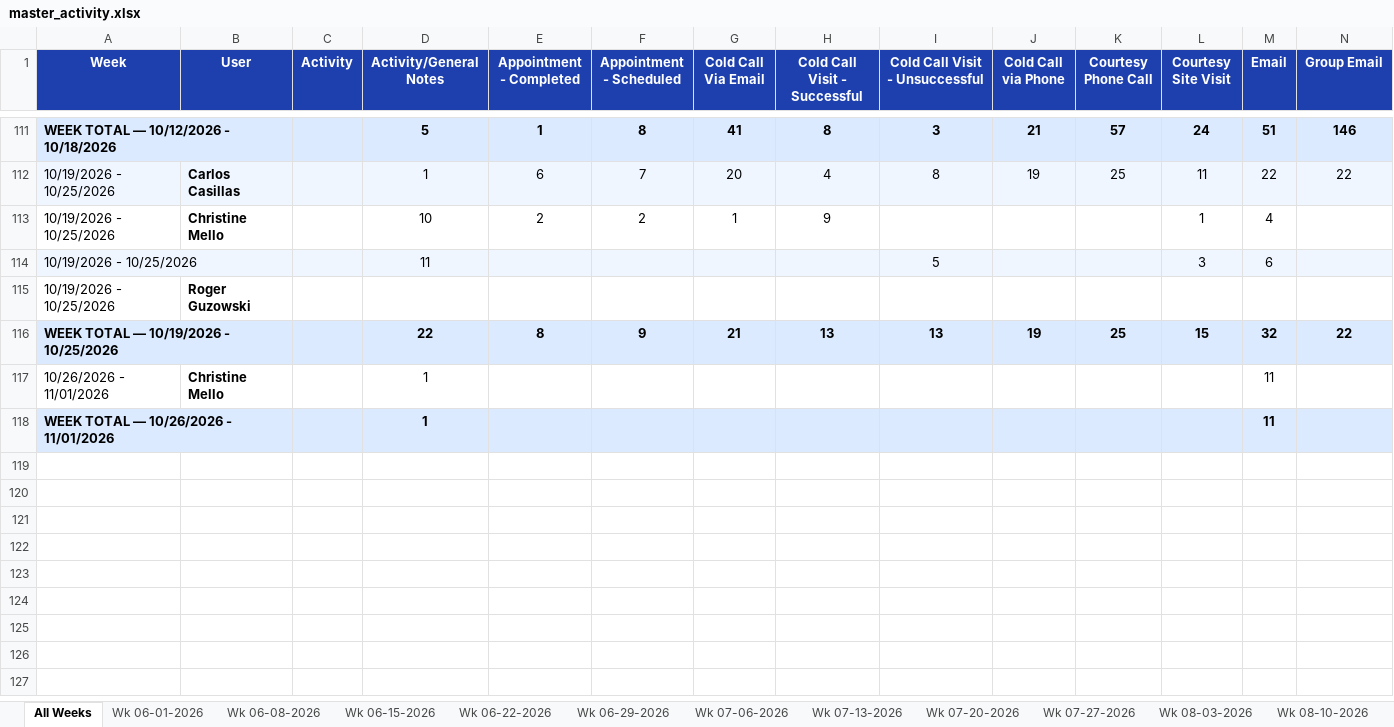
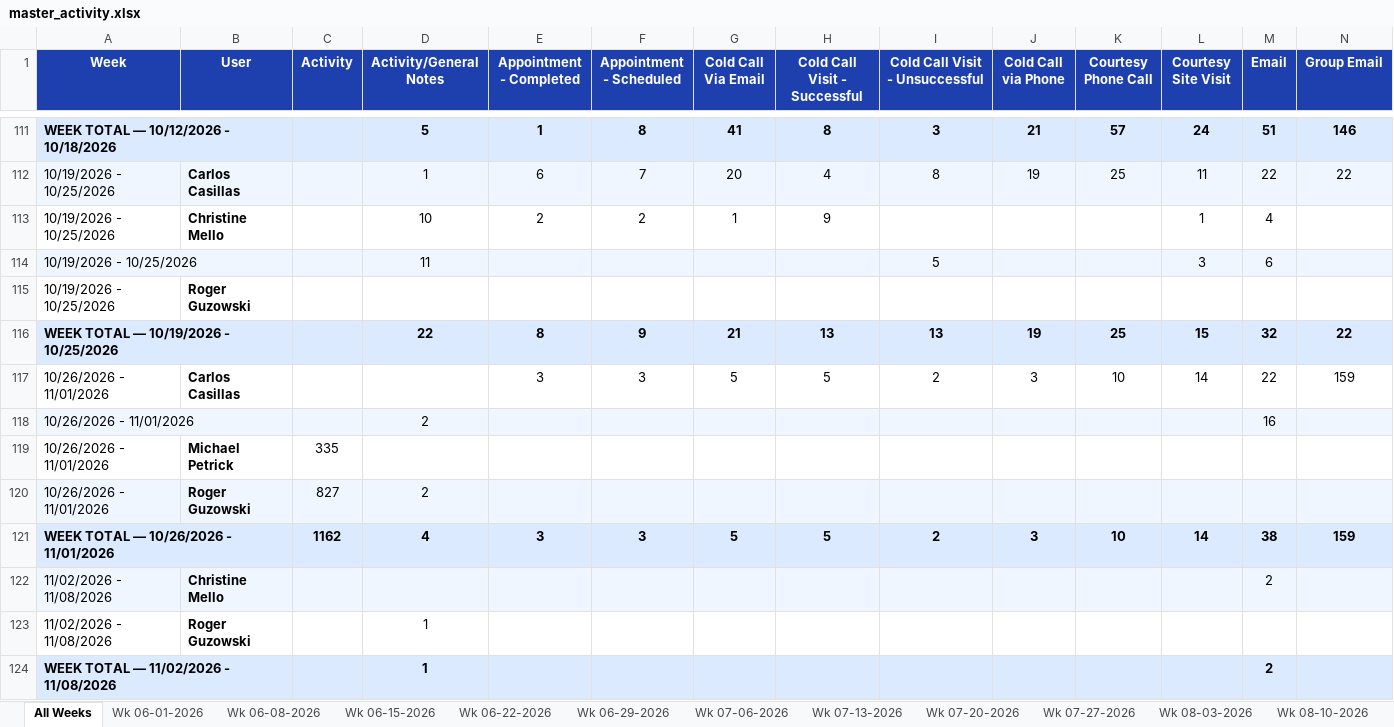
Before and after one commit to HShrair98/Prophet-Report, an Excel workbook: master_activity.xlsx, sheet All Weeks, drawn as a sheet; only a part is shown, gaps mark what is left out; values as stored, in another font and other column widths than the file's, no borders; removed rows and columns are numbered as before the commit, all else as after; rows hold the shown columns only; the diff names each change by its address in the sheet, - before the commit and + after, or states it on an @@ line.

```diff
--- a/master_activity.xlsx (sheet All Weeks)
+++ b/master_activity.xlsx (sheet All Weeks)
-B114 fill: #EFF6FF
+B114 fill: none
-row 117: 10/26/2026 - 11/01/2026 | Christine Mello |  | 1 |  |  |  |  |  |  |  |  | 11
-row 118: WEEK TOTAL — 10/26/2026 - 11/01/2026 |  |  | 1 |  |  |  |  |  |  |  |  | 11
+row 117: 10/26/2026 - 11/01/2026 | Carlos Casillas |  |  | 3 | 3 | 5 | 5 | 2 | 3 | 10 | 14 | 22 | 159
+row 118: 10/26/2026 - 11/01/2026 |  |  | 2 |  |  |  |  |  |  |  |  | 16
+row 119: 10/26/2026 - 11/01/2026 | Michael Petrick | 335
+row 120: 10/26/2026 - 11/01/2026 | Roger Guzowski | 827 | 2
+row 121: WEEK TOTAL — 10/26/2026 - 11/01/2026 |  | 1162 | 4 | 3 | 3 | 5 | 5 | 2 | 3 | 10 | 14 | 38 | 159
+row 122: 11/02/2026 - 11/08/2026 | Christine Mello |  |  |  |  |  |  |  |  |  |  | 2
+row 123: 11/02/2026 - 11/08/2026 | Roger Guzowski |  | 1
+row 124: WEEK TOTAL — 11/02/2026 - 11/08/2026 |  |  | 1 |  |  |  |  |  |  |  |  | 2
```
Also changed, not shown: other sheet tabs.
